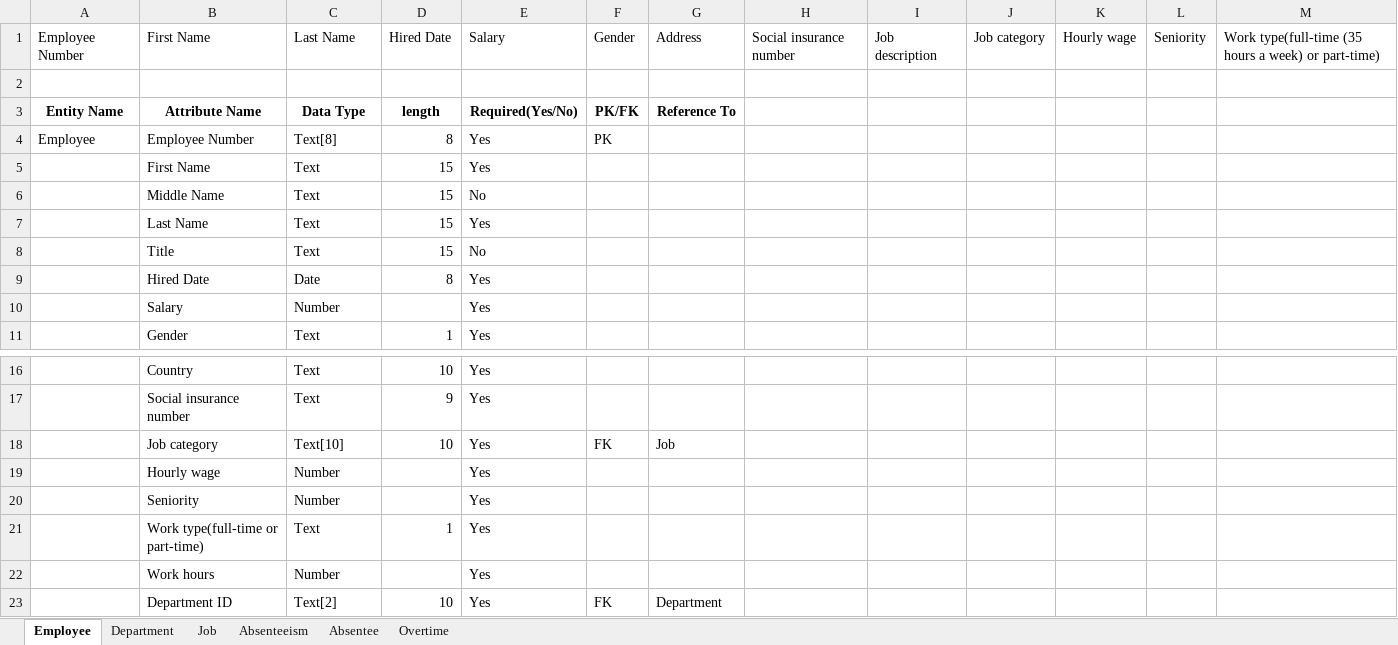
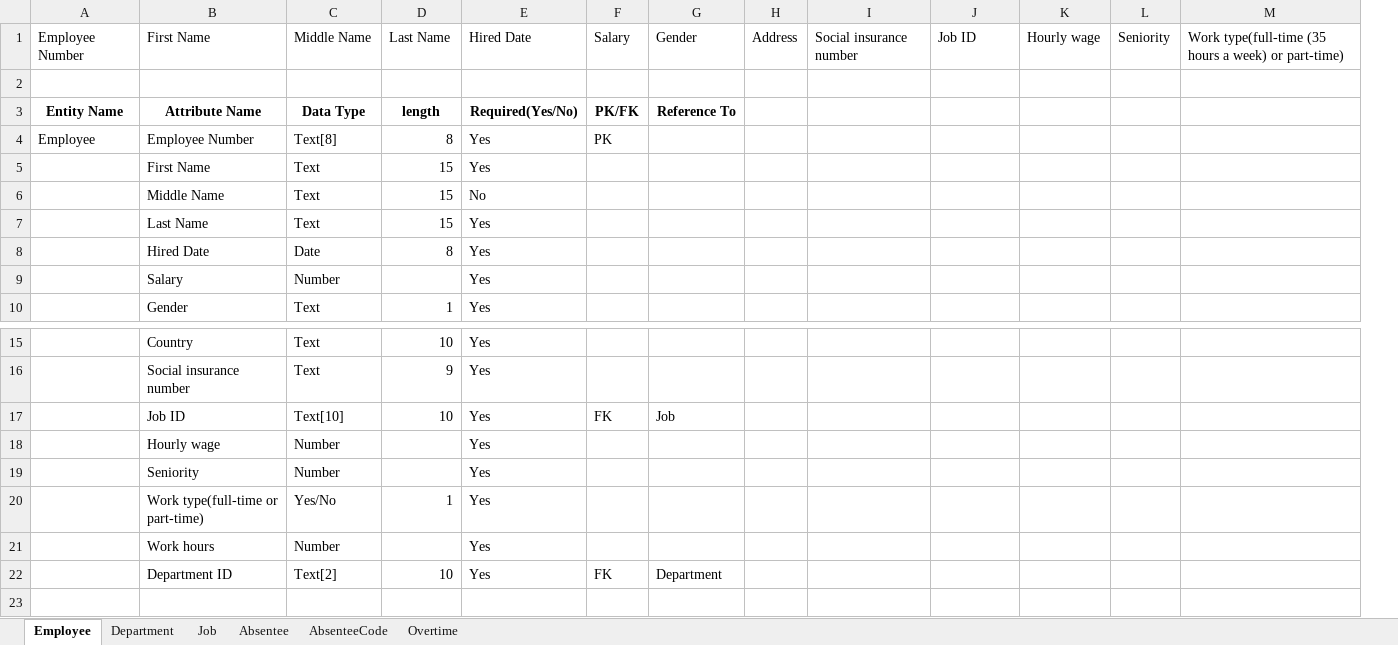
Before and after one commit to ritaguowu/DB, an Excel workbook: in-class.xlsx, sheet Employee, drawn as a sheet; only a part is shown, gaps mark what is left out; values as stored, in another font and other column widths than the file's, no borders; removed rows and columns are numbered as before the commit, all else as after; rows hold the shown columns only; the diff names each change by its address in the sheet, - before the commit and + after, or states it on an @@ line.

```diff
--- a/in-class.xlsx (sheet Employee)
+++ b/in-class.xlsx (sheet Employee)
-sheet tab: Absenteeism
+sheet tab: AbsenteeCode
+column H, row 1: Address
-column I, row 1: Job description
-C1: Last Name
+C1: Middle Name
-D1: Hired Date
+D1: Last Name
-E1: Salary
+E1: Hired Date
-F1: Gender
+F1: Salary
-G1: Address
+G1: Gender
-J1: Job category
+J1: Job ID
-row 8:  | Title | Text | 15 | No
-B17: Job category
+B17: Job ID
-C20: Text
+C20: Yes/No
```
Also changed, not shown: sheet Absentee, sheet Job, sheet Department, sheet Overtime, 3 other files.
